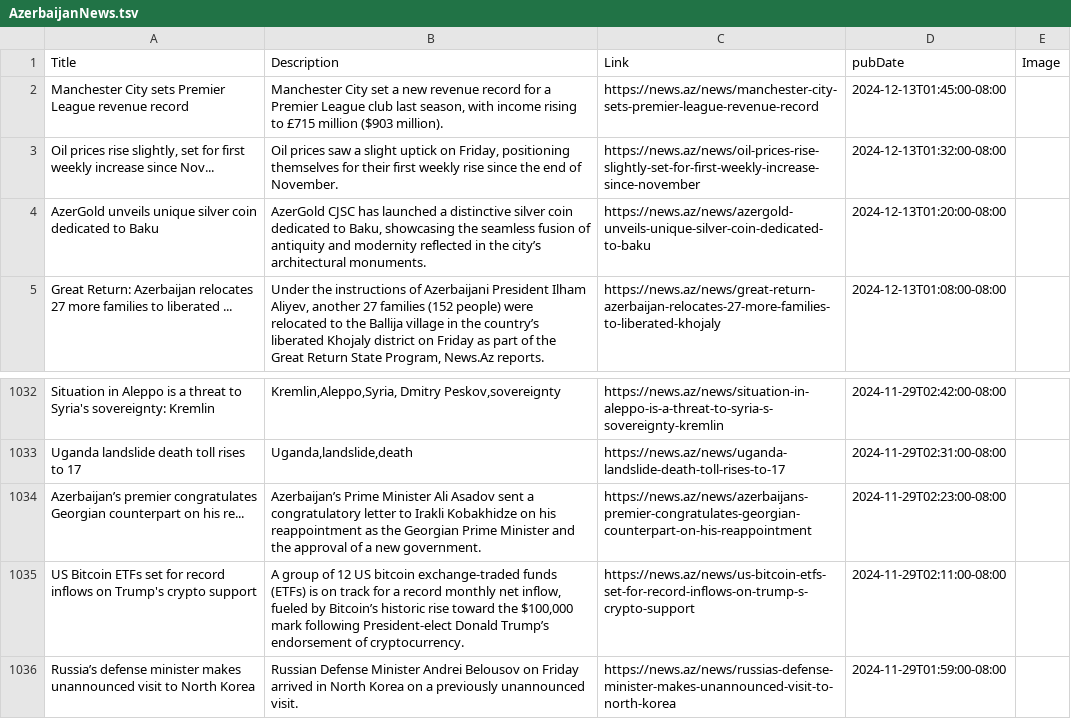
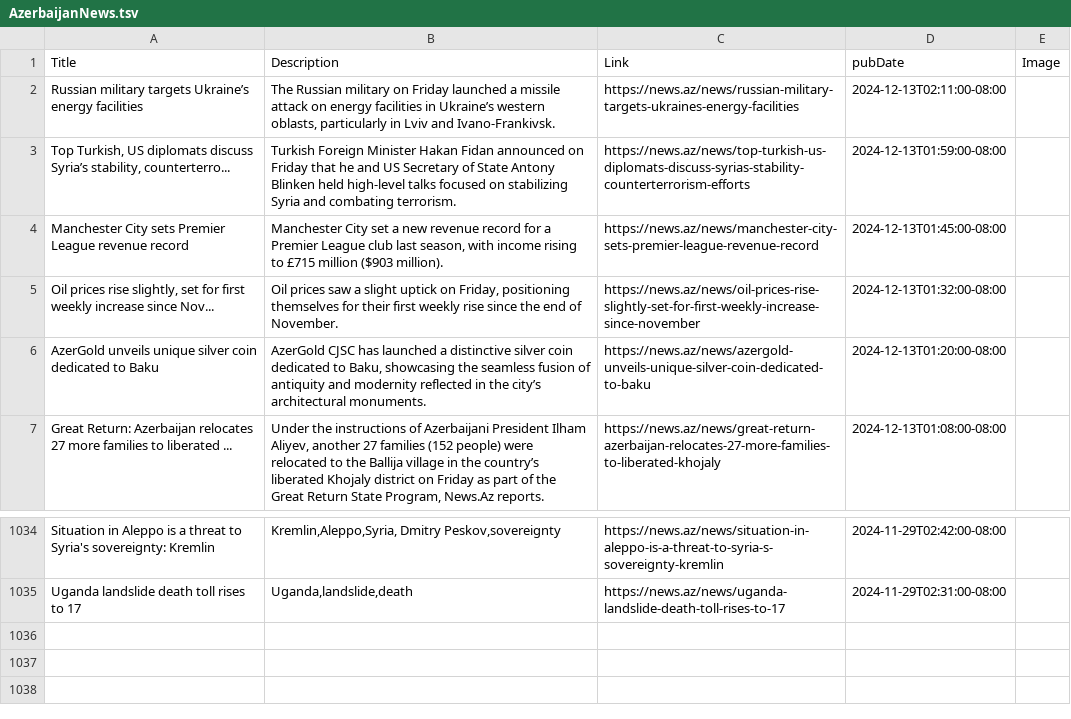
Before and after one commit to NewsCorpGSOC/newscorpgsoc.github.io, a TSV file: GoogleSheets/AzerbaijanNews.tsv, drawn as a sheet; only a part is shown, gaps mark what is left out; removed rows and columns are numbered as before the commit, all else as after; the diff names each change by its address in the sheet, - before the commit and + after, or states it on an @@ line.

Commit message:
Routine update of AzerbaijanNews TSV file

```diff
--- a/GoogleSheets/AzerbaijanNews.tsv
+++ b/GoogleSheets/AzerbaijanNews.tsv
+row 2: Russian military targets Ukraine’s energy facilities | The Russian military on Friday launched a missile attack on energy facilities in Ukraine’s western oblasts, particularly in Lviv and Ivano-Frankivsk. | https://news.az/news/russian-military-targets-ukraines-energy-facilities | 2024-12-13T02:11:00-08:00
+row 3: Top Turkish, US diplomats discuss Syria’s stability, counterterro... | Turkish Foreign Minister Hakan Fidan announced on Friday that he and US Secretary of State Antony Blinken held high-level talks focused on stabilizing Syria and combating terrorism. | https://news.az/news/top-turkish-us-diplomats-discuss-syrias-stability-counterterrorism-efforts | 2024-12-13T01:59:00-08:00
-row 1034: Azerbaijan’s premier congratulates Georgian counterpart on his re... | Azerbaijan’s Prime Minister Ali Asadov sent a congratulatory letter to Irakli Kobakhidze on his reappointment as the Georgian Prime Minister and the approval of a new government. | https://news.az/news/azerbaijans-premier-congratulates-georgian-counterpart-on-his-reappointment | 2024-11-29T02:23:00-08:00
-row 1035: US Bitcoin ETFs set for record inflows on Trump's crypto support | A group of 12 US bitcoin exchange-traded funds (ETFs) is on track for a record monthly net inflow, fueled by Bitcoin’s historic rise toward the $100,000 mark following President-elect Donald Trump’s endorsement of cryptocurrency. | https://news.az/news/us-bitcoin-etfs-set-for-record-inflows-on-trump-s-crypto-support | 2024-11-29T02:11:00-08:00
-row 1036: Russia’s defense minister makes unannounced visit to North Korea | Russian Defense Minister Andrei Belousov on Friday arrived in North Korea on a previously unannounced visit. | https://news.az/news/russias-defense-minister-makes-unannounced-visit-to-north-korea | 2024-11-29T01:59:00-08:00
```
